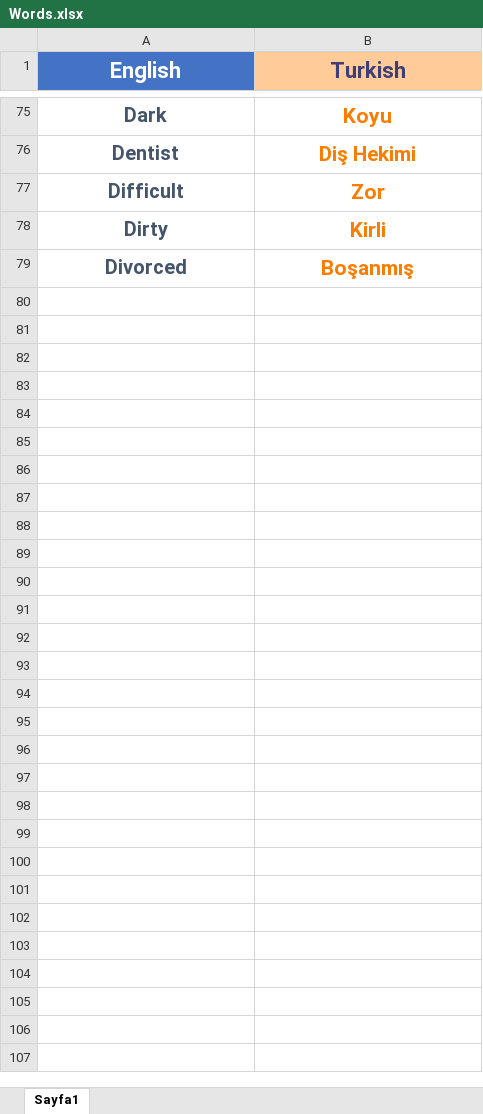
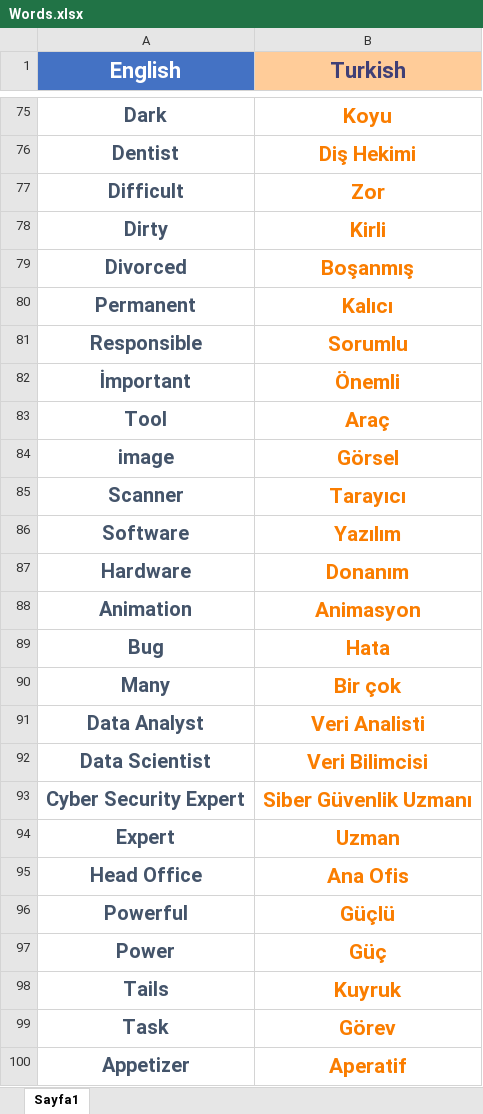
Before and after one commit to Canbrk44/EnglishWalet, an Excel workbook: Words.xlsx, sheet Sayfa1, drawn as a sheet; only a part is shown, gaps mark what is left out; values as stored, in another font and other column widths than the file's, no borders; the diff names each change by its address in the sheet, - before the commit and + after, or states it on an @@ line.

```diff
--- a/Words.xlsx (sheet Sayfa1)
+++ b/Words.xlsx (sheet Sayfa1)
+row 80: Permanent | Kalıcı
+row 81: Responsible | Sorumlu
+row 82: İmportant | Önemli
+row 83: Tool | Araç
+row 84: image | Görsel
+row 85: Scanner | Tarayıcı
+row 86: Software | Yazılım
+row 87: Hardware | Donanım
+row 88: Animation | Animasyon
+row 89: Bug | Hata
+row 90: Many | Bir çok
+row 91: Data Analyst | Veri Analisti
+row 92: Data Scientist | Veri Bilimcisi
+row 93: Cyber Security Expert | Siber Güvenlik Uzmanı
+row 94: Expert | Uzman
+row 95: Head Office | Ana Ofis
+row 96: Powerful | Güçlü
+row 97: Power | Güç
+row 98: Tails | Kuyruk
+row 99: Task | Görev
+row 100: Appetizer | Aperatif
```
Also changed, not shown: Cümleler.xlsx.
